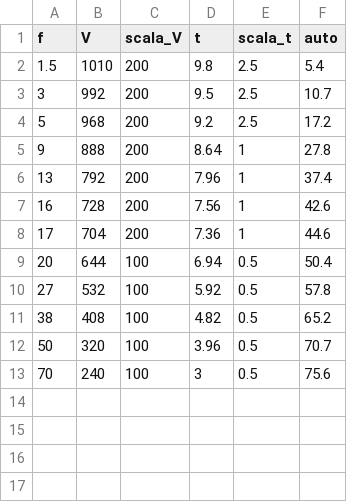
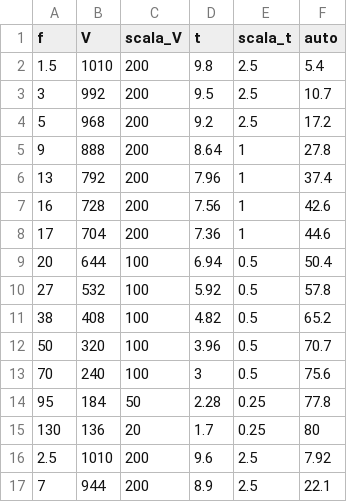
Before and after one commit to ongaroleonardo/laboratorio, a CSV file: pbe.csv, drawn as a sheet; the diff names each change by its address in the sheet, - before the commit and + after, or states it on an @@ line.

Commit message:
Update pbe.csv

```diff
--- a/pbe.csv
+++ b/pbe.csv
+row 14: 95 | 184 | 50 | 2.28 | 0.25 | 77.8
+row 15: 130 | 136 | 20 | 1.7 | 0.25 | 80
+row 16: 2.5 | 1010 | 200 | 9.6 | 2.5 | 7.92
+row 17: 7 | 944 | 200 | 8.9 | 2.5 | 22.1
```
